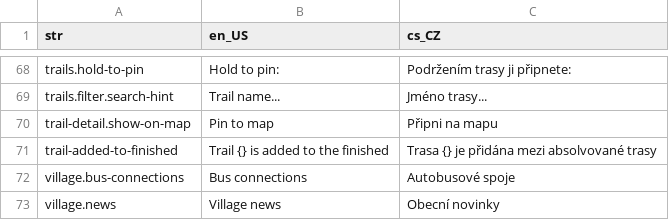
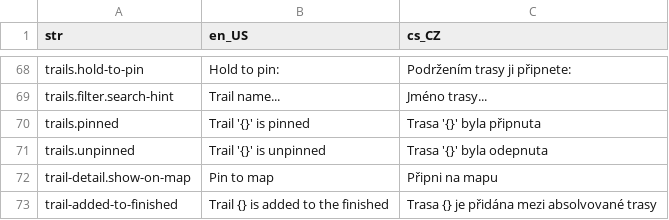
Before and after one commit to Vitenuto/spacirtrasa, a CSV file: assets/translations/langs.csv, drawn as a sheet; only a part is shown, gaps mark what is left out; the shorter side is filled out with more unchanged rows.

Commit message:
FEAT: Trail pinning confirmation toast is showed

```diff
--- a/assets/translations/langs.csv
+++ b/assets/translations/langs.csv
@@ -69,2 +69,4 @@ trails.hold-to-pin,Hold to pin:,Podržením trasy ji připnete:
 trails.filter.search-hint,Trail name...,Jméno trasy...
+trails.pinned,Trail '{}' is pinned,Trasa '{}' byla připnuta
+trails.unpinned,Trail '{}' is unpinned,Trasa '{}' byla odepnuta
 trail-detail.show-on-map,Pin to map,Připni na mapu
```
Also changed, not shown: 3 other files.
